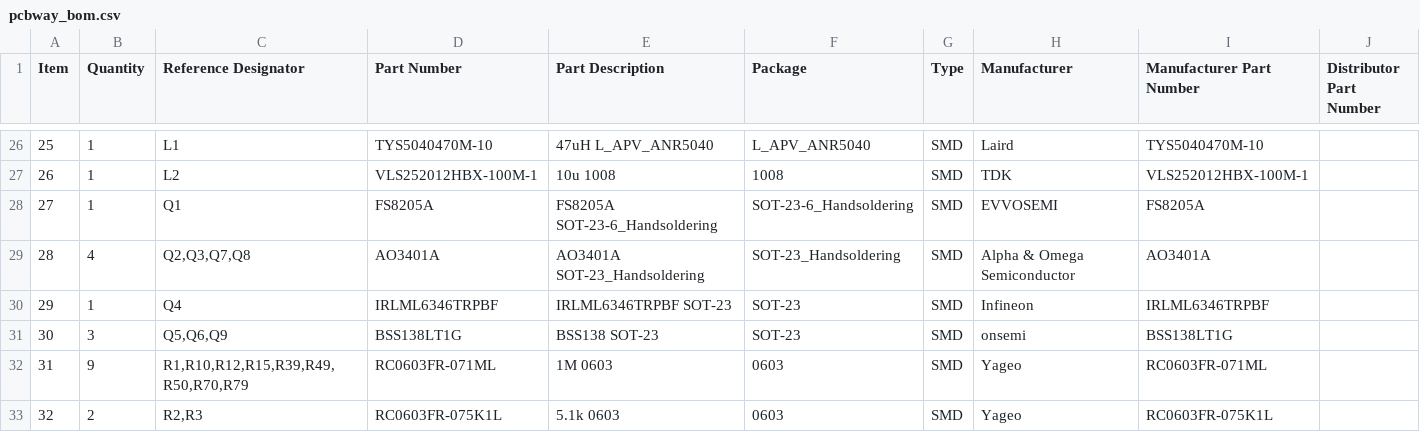
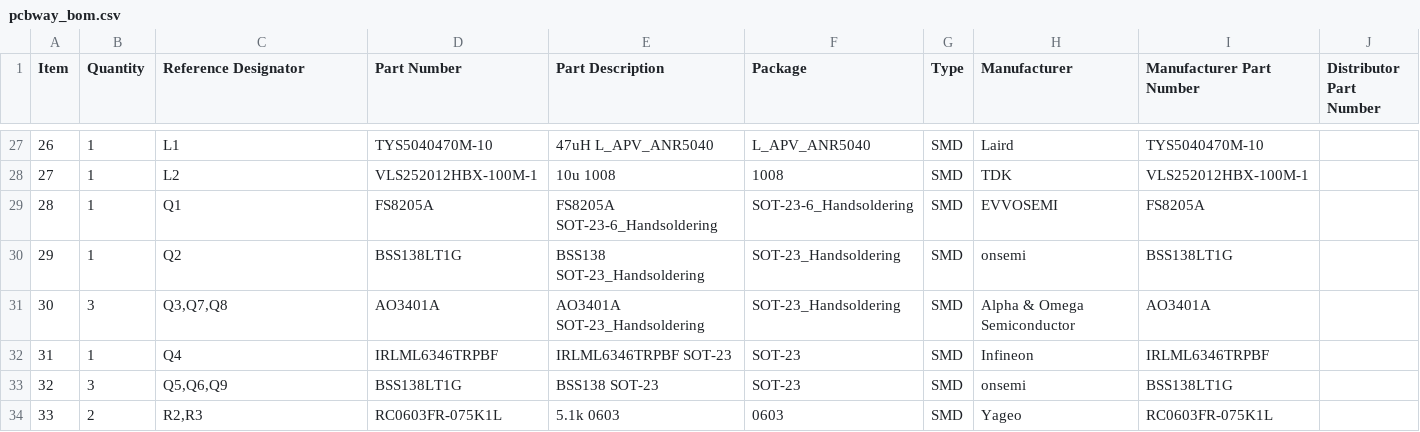
Before and after one commit to iandchasse/silkscreen-pcb, a CSV file: production/other_fabs/pcbway_bom.csv, drawn as a sheet; only a part is shown, gaps mark what is left out; removed rows and columns are numbered as before the commit, all else as after; the diff covers the shown part only; the diff names each change by its address in the sheet, - before the commit and + after, or states it on an @@ line.

```diff
--- a/production/other_fabs/pcbway_bom.csv
+++ b/production/other_fabs/pcbway_bom.csv
@@ column A (Item) renumbered between rows 2 and 72 @@
+row 30: 29 | 1 | Q2 | BSS138LT1G | BSS138 SOT-23_Handsoldering | SOT-23_Handsoldering | SMD | onsemi | BSS138LT1G
-B31 (Quantity): 4
+B31 (Quantity): 3
-C31 (Reference Designator): Q2,Q3,Q7,Q8
+C31 (Reference Designator): Q3,Q7,Q8
-row 32: 31 | 9 | R1,R10,R12,R15,R39,R49,R50,R70,R79 | RC0603FR-071ML | 1M 0603 | 0603 | SMD | Yageo | RC0603FR-071ML
```
Also changed, not shown: 7 added rows, 2 removed rows and 18 edited cells elsewhere in this file, fabrication/BOM_handbuild_digikey.csv, fabrication/part_fields.csv, 43 other files.
